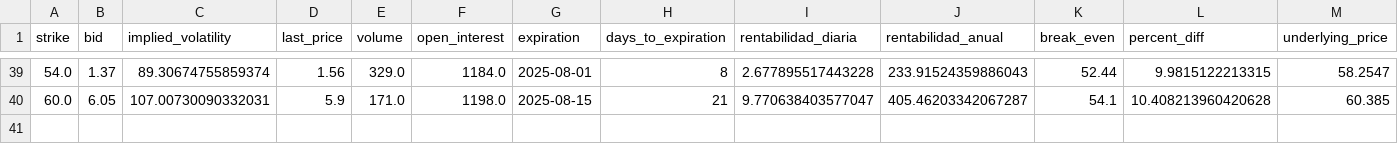
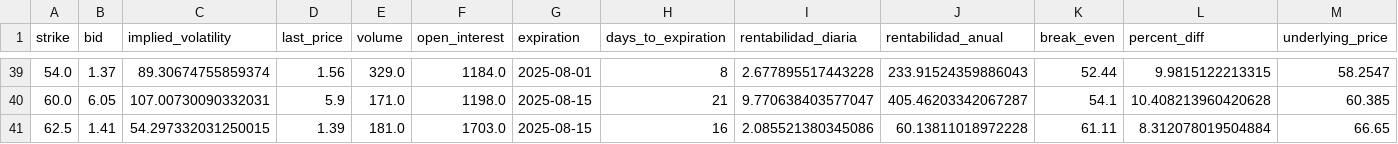
Before and after one commit to rubenm1906/short-put-openai, a CSV file: storage/consolidado_excepcionales.csv, drawn as a sheet; only a part is shown, gaps mark what is left out; rows hold the shown columns only; the diff names each change by its address in the sheet, - before the commit and + after, or states it on an @@ line.

Commit message:
Update resultados diarios

```diff
--- a/storage/consolidado_excepcionales.csv
+++ b/storage/consolidado_excepcionales.csv
+row 41: 62.5 | 1.41 | 54.297332031250015 | 1.39 | 181.0 | 1703.0 | 2025-08-15 | 16 | 2.085521380345086 | 60.13811018972228 | 61.11 | 8.312078019504884 | 66.65
```
